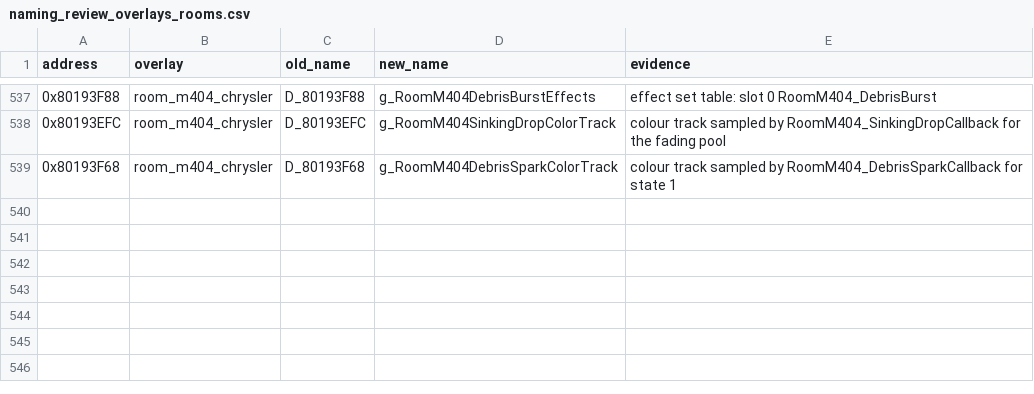
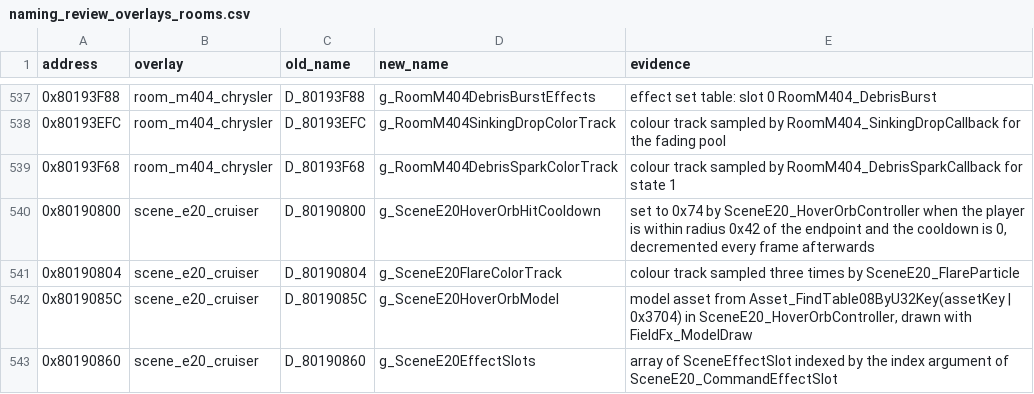
Before and after one commit to FeverDreams420/parasite-eve-decomp, a CSV file: docs/naming_review_overlays_rooms.csv, drawn as a sheet; only a part is shown, gaps mark what is left out.

Commit message:
Name scene_e20 hover orb state, flare colour track, model handle and effect slot array

```diff
--- a/docs/naming_review_overlays_rooms.csv
+++ b/docs/naming_review_overlays_rooms.csv
@@ -539 +539,5 @@ address,overlay,old_name,new_name,evidence
 0x80193F68,room_m404_chrysler,D_80193F68,g_RoomM404DebrisSparkColorTrack,colour track sampled by RoomM404_DebrisSparkCallback for state 1
+0x80190800,scene_e20_cruiser,D_80190800,g_SceneE20HoverOrbHitCooldown,"set to 0x74 by SceneE20_HoverOrbController when the player is within radius 0x42 of the endpoint and the cooldown is 0, decremented every frame afterwards"
+0x80190804,scene_e20_cruiser,D_80190804,g_SceneE20FlareColorTrack,colour track sampled three times by SceneE20_FlareParticle
+0x8019085C,scene_e20_cruiser,D_8019085C,g_SceneE20HoverOrbModel,"model asset from Asset_FindTable08ByU32Key(assetKey | 0x3704) in SceneE20_HoverOrbController, drawn with FieldFx_ModelDraw"
+0x80190860,scene_e20_cruiser,D_80190860,g_SceneE20EffectSlots,array of SceneEffectSlot indexed by the index argument of SceneE20_CommandEffectSlot
```
Also changed, not shown: 6 other files.
